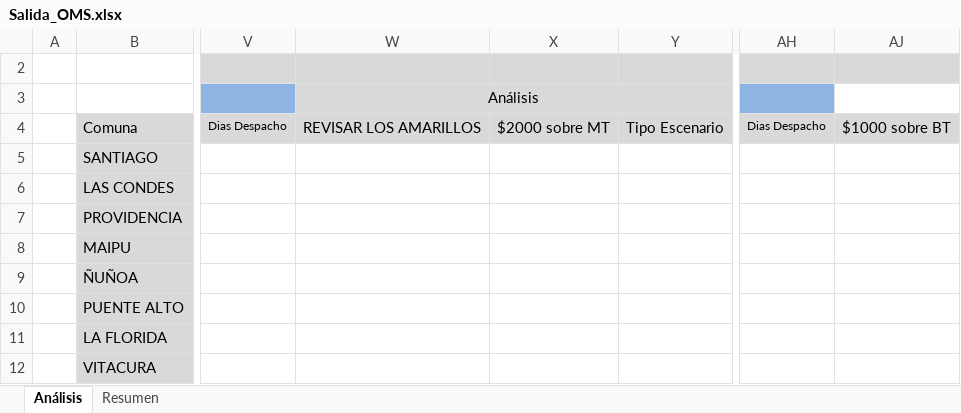
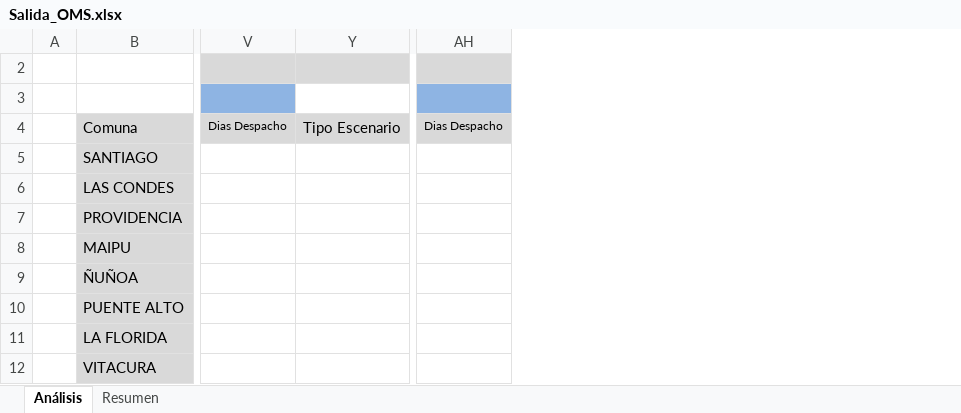
Before and after one commit to BryanOliverosD/omsPython, an Excel workbook: Plantilla/Salida_OMS.xlsx, sheet Análisis, drawn as a sheet; only a part is shown, gaps mark what is left out; values as stored, in another font and other column widths than the file's, no borders; conditional formats not drawn; the diff names each change by its address in the sheet, - before the commit and + after, or states it on an @@ line.

```diff
--- a/Plantilla/Salida_OMS.xlsx (sheet Análisis)
+++ b/Plantilla/Salida_OMS.xlsx (sheet Análisis)
@@ column W hidden, rows 3-4: Análisis | REVISAR LOS AMARILLOS @@
@@ column X hidden, row 4: $2000 sobre MT @@
@@ column AJ hidden, row 4: $1000 sobre BT @@
```
Also changed, not shown: Input/shipping_Falabella.xlsx, Plantilla/propuesta.xlsx, 9 other files.
